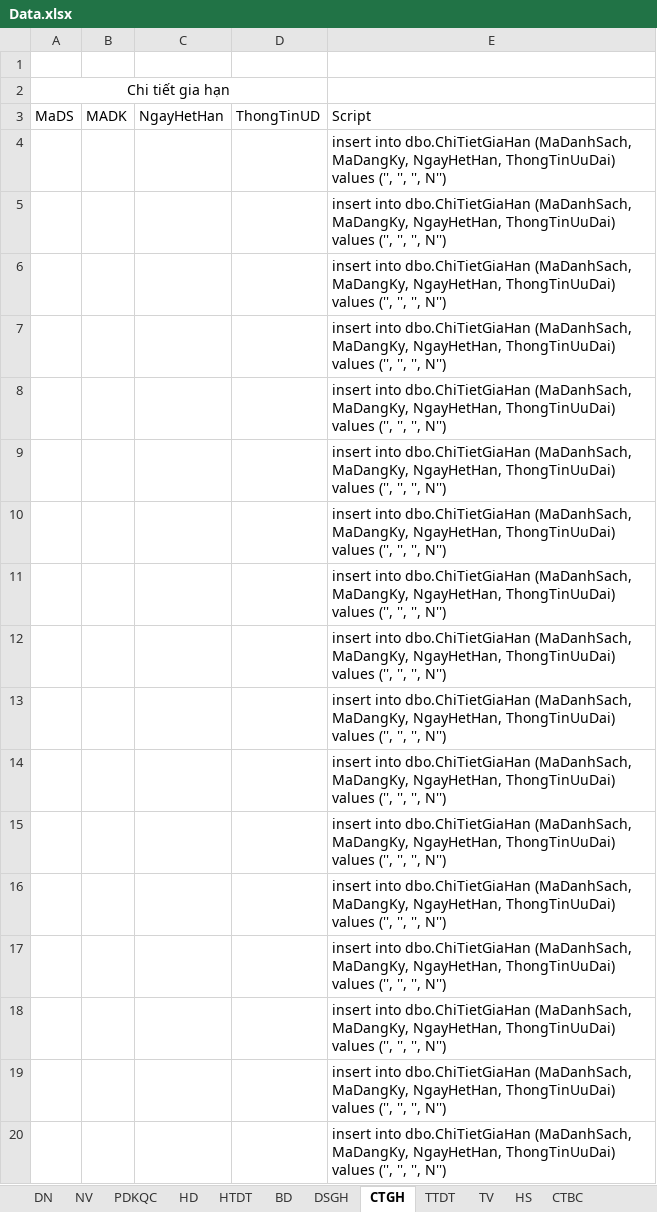
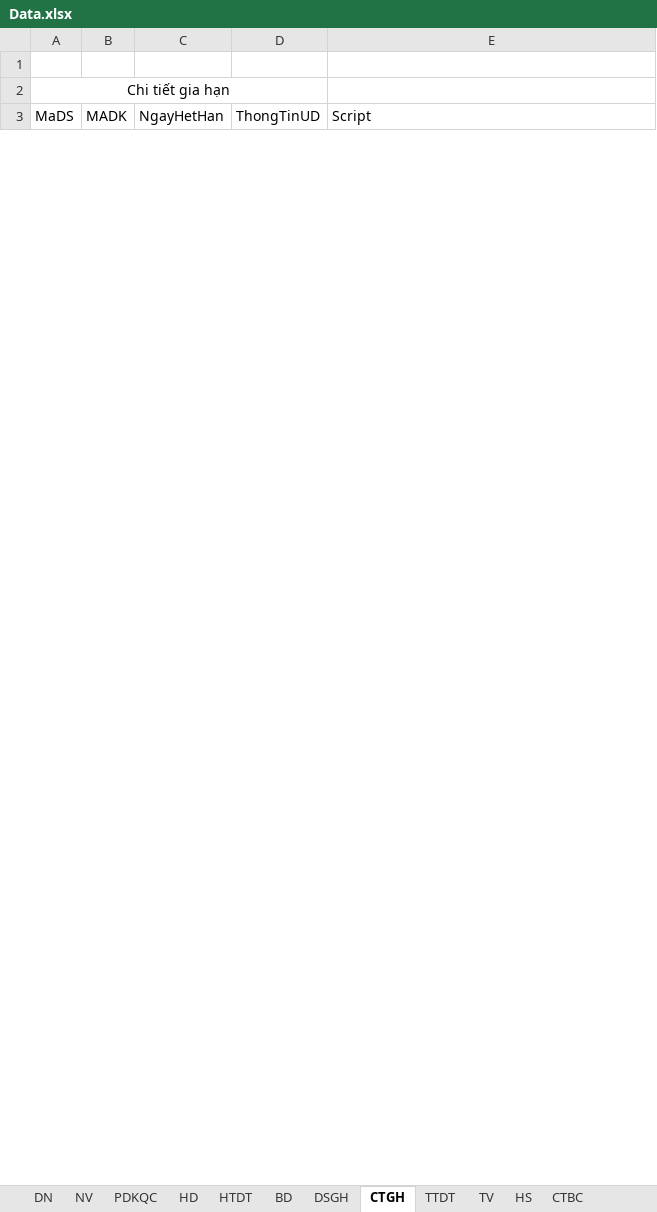
Before and after one commit to NguyenHa421/05_Project_PTTKHTTT, an Excel workbook: Data.xlsx, sheet CTGH, drawn as a sheet; only a part is shown; values as stored, in another font and other column widths than the file's, no borders; removed rows and columns are numbered as before the commit, all else as after; ↵ is a line break in a cell; the diff covers the shown part only; the diff names each change by its address in the sheet, - before the commit and + after, or states it on an @@ line.

```diff
--- a/Data.xlsx (sheet CTGH)
+++ b/Data.xlsx (sheet CTGH)
-row 4:  |  |  |  | insert into dbo.ChiTietGiaHan (MaDanhSach, MaDangKy, NgayHetHan, ThongTinUuDai) ↵ values ('', '', '', N'')
-row 5:  |  |  |  | insert into dbo.ChiTietGiaHan (MaDanhSach, MaDangKy, NgayHetHan, ThongTinUuDai) ↵ values ('', '', '', N'')
-row 6:  |  |  |  | insert into dbo.ChiTietGiaHan (MaDanhSach, MaDangKy, NgayHetHan, ThongTinUuDai) ↵ values ('', '', '', N'')
-row 7:  |  |  |  | insert into dbo.ChiTietGiaHan (MaDanhSach, MaDangKy, NgayHetHan, ThongTinUuDai) ↵ values ('', '', '', N'')
-row 8:  |  |  |  | insert into dbo.ChiTietGiaHan (MaDanhSach, MaDangKy, NgayHetHan, ThongTinUuDai) ↵ values ('', '', '', N'')
-row 9:  |  |  |  | insert into dbo.ChiTietGiaHan (MaDanhSach, MaDangKy, NgayHetHan, ThongTinUuDai) ↵ values ('', '', '', N'')
-row 10:  |  |  |  | insert into dbo.ChiTietGiaHan (MaDanhSach, MaDangKy, NgayHetHan, ThongTinUuDai) ↵ values ('', '', '', N'')
-row 11:  |  |  |  | insert into dbo.ChiTietGiaHan (MaDanhSach, MaDangKy, NgayHetHan, ThongTinUuDai) ↵ values ('', '', '', N'')
-row 12:  |  |  |  | insert into dbo.ChiTietGiaHan (MaDanhSach, MaDangKy, NgayHetHan, ThongTinUuDai) ↵ values ('', '', '', N'')
-row 13:  |  |  |  | insert into dbo.ChiTietGiaHan (MaDanhSach, MaDangKy, NgayHetHan, ThongTinUuDai) ↵ values ('', '', '', N'')
-row 14:  |  |  |  | insert into dbo.ChiTietGiaHan (MaDanhSach, MaDangKy, NgayHetHan, ThongTinUuDai) ↵ values ('', '', '', N'')
-row 15:  |  |  |  | insert into dbo.ChiTietGiaHan (MaDanhSach, MaDangKy, NgayHetHan, ThongTinUuDai) ↵ values ('', '', '', N'')
-row 16:  |  |  |  | insert into dbo.ChiTietGiaHan (MaDanhSach, MaDangKy, NgayHetHan, ThongTinUuDai) ↵ values ('', '', '', N'')
-row 17:  |  |  |  | insert into dbo.ChiTietGiaHan (MaDanhSach, MaDangKy, NgayHetHan, ThongTinUuDai) ↵ values ('', '', '', N'')
-row 18:  |  |  |  | insert into dbo.ChiTietGiaHan (MaDanhSach, MaDangKy, NgayHetHan, ThongTinUuDai) ↵ values ('', '', '', N'')
-row 19:  |  |  |  | insert into dbo.ChiTietGiaHan (MaDanhSach, MaDangKy, NgayHetHan, ThongTinUuDai) ↵ values ('', '', '', N'')
-row 20:  |  |  |  | insert into dbo.ChiTietGiaHan (MaDanhSach, MaDangKy, NgayHetHan, ThongTinUuDai) ↵ values ('', '', '', N'')
```
Also changed, not shown: 25 added rows and 8 removed rows elsewhere in this sheet, sheet HS, sheet TTDT, sheet TV, sheet PDKQC, sheet NV, sheet BD, 4 more sheets, formulas that keep their value.
